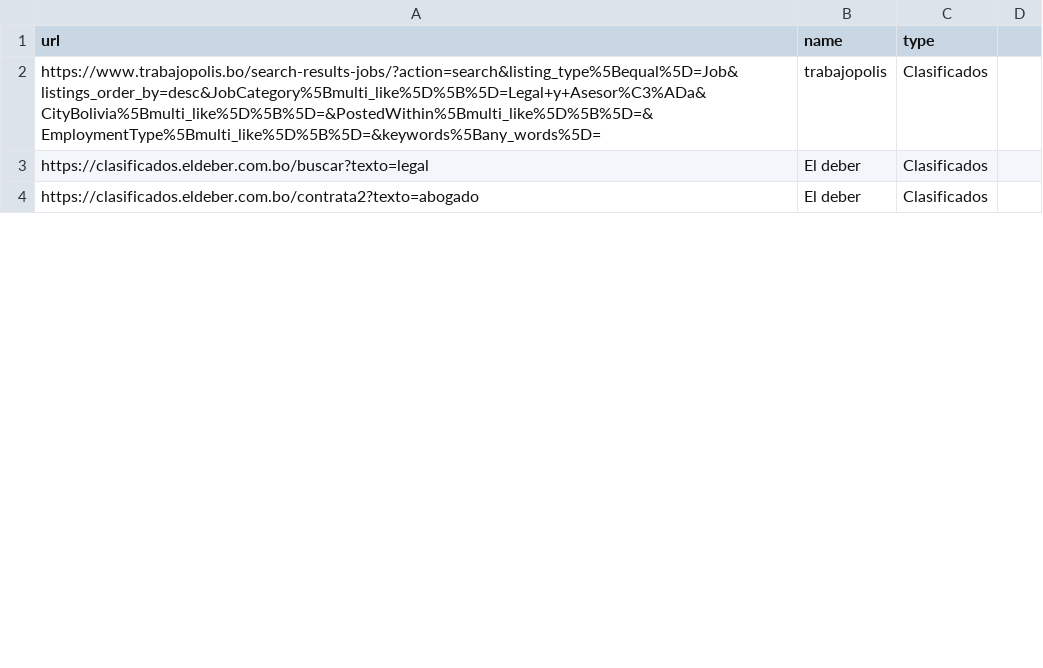
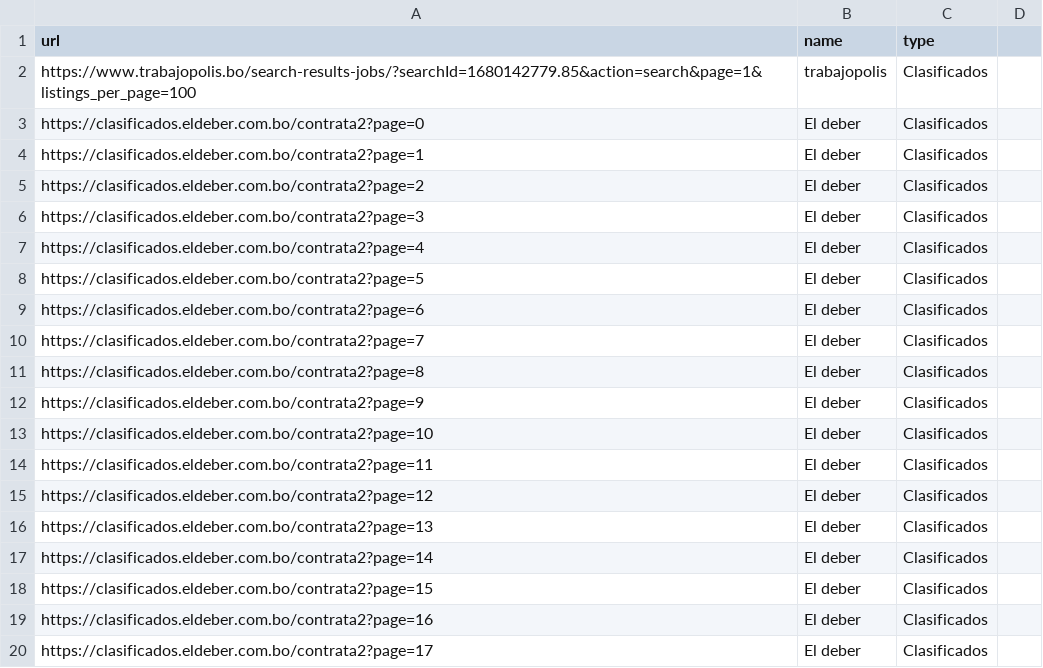
Before and after one commit to groverinho/findYourJobScript, a CSV file: data.csv, drawn as a sheet; only a part is shown; the diff covers the shown part only.

```diff
--- a/data.csv
+++ b/data.csv
@@ -1,4 +1,20 @@
 url,name,type
-https://www.trabajopolis.bo/search-results-jobs/?action=search&listing_type%5Bequal%5D=Job&listings_order_by=desc&JobCategory%5Bmulti_like%5D%5B%5D=Legal+y+Asesor%C3%ADa&CityBolivia%5Bmulti_like%5D%5B%5D=&PostedWithin%5Bmulti_like%5D%5B%5D=&EmploymentType%5Bmulti_like%5D%5B%5D=&keywords%5Bany_words%5D=,trabajopolis, Clasificados
-https://clasificados.eldeber.com.bo/buscar?texto=legal,El deber,Clasificados
-https://clasificados.eldeber.com.bo/contrata2?texto=abogado,El deber,Clasificados
+https://www.trabajopolis.bo/search-results-jobs/?searchId=1680142779.85&action=search&page=1&listings_per_page=100,trabajopolis, Clasificados
+https://clasificados.eldeber.com.bo/contrata2?page=0,El deber,Clasificados
+https://clasificados.eldeber.com.bo/contrata2?page=1,El deber,Clasificados
+https://clasificados.eldeber.com.bo/contrata2?page=2,El deber,Clasificados
+https://clasificados.eldeber.com.bo/contrata2?page=3,El deber,Clasificados
+https://clasificados.eldeber.com.bo/contrata2?page=4,El deber,Clasificados
+https://clasificados.eldeber.com.bo/contrata2?page=5,El deber,Clasificados
+https://clasificados.eldeber.com.bo/contrata2?page=6,El deber,Clasificados
+https://clasificados.eldeber.com.bo/contrata2?page=7,El deber,Clasificados
+https://clasificados.eldeber.com.bo/contrata2?page=8,El deber,Clasificados
+https://clasificados.eldeber.com.bo/contrata2?page=9,El deber,Clasificados
+https://clasificados.eldeber.com.bo/contrata2?page=10,El deber,Clasificados
+https://clasificados.eldeber.com.bo/contrata2?page=11,El deber,Clasificados
+https://clasificados.eldeber.com.bo/contrata2?page=12,El deber,Clasificados
+https://clasificados.eldeber.com.bo/contrata2?page=13,El deber,Clasificados
+https://clasificados.eldeber.com.bo/contrata2?page=14,El deber,Clasificados
+https://clasificados.eldeber.com.bo/contrata2?page=15,El deber,Clasificados
+https://clasificados.eldeber.com.bo/contrata2?page=16,El deber,Clasificados
+https://clasificados.eldeber.com.bo/contrata2?page=17,El deber,Clasificados
```
Also changed, not shown: 10 added rows and 3 edited cells elsewhere in this file.
